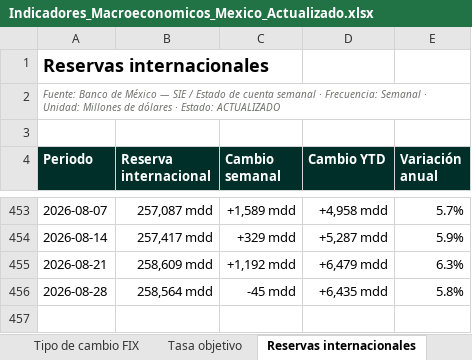
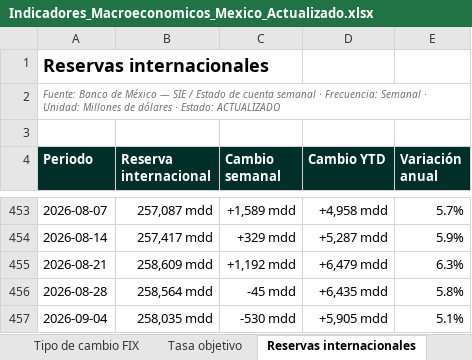
Before and after one commit to luisbuendiag/Indicadores_macroeconomicos_Mex, an Excel workbook: downloads/Indicadores_Macroeconomicos_Mexico_Actualizado.xlsx, sheet Reservas internacionales, drawn as a sheet; only a part is shown, gaps mark what is left out; values as stored, in another font and other column widths than the file's, no borders; the diff names each change by its address in the sheet, - before the commit and + after, or states it on an @@ line.

```diff
--- a/downloads/Indicadores_Macroeconomicos_Mexico_Actualizado.xlsx (sheet Reservas internacionales)
+++ b/downloads/Indicadores_Macroeconomicos_Mexico_Actualizado.xlsx (sheet Reservas internacionales)
+row 457: 2026-09-04 | 258,035 mdd | -530 mdd | +5,905 mdd | 5.1%
```
Also changed, not shown: sheet Síntesis de coyuntura, sheet Control de actualizaciones, downloads/indicadores/DESOCUP/DESOCUP_datos.xlsx, downloads/indicadores/IMFBCF/IMFBCF_datos.xlsx, 26 other files.
